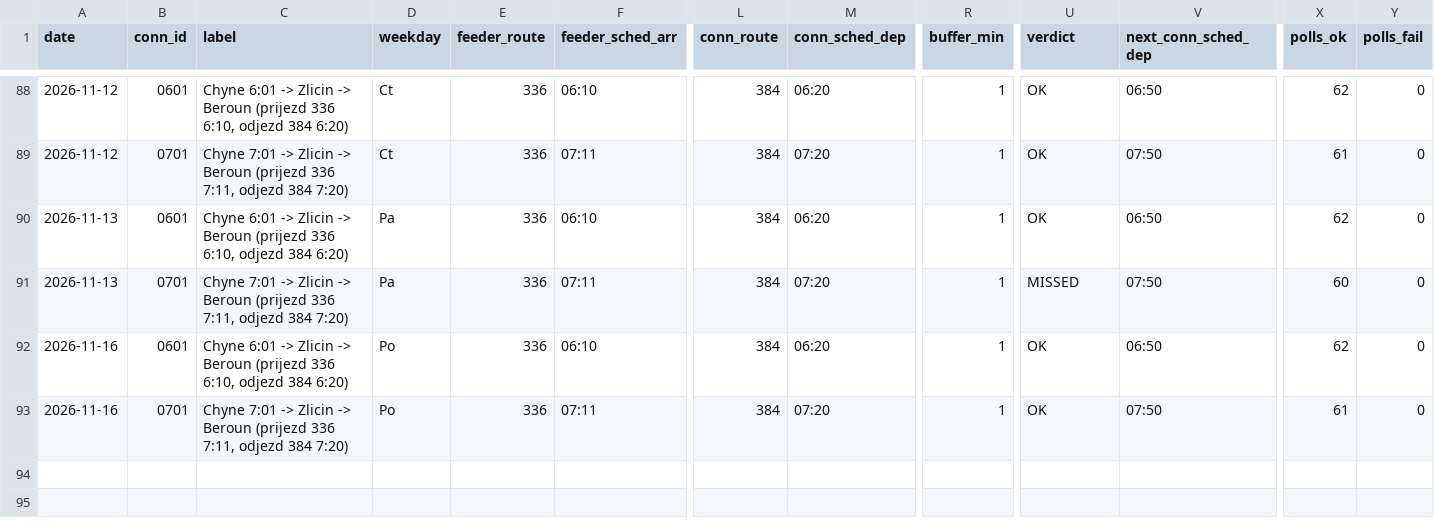
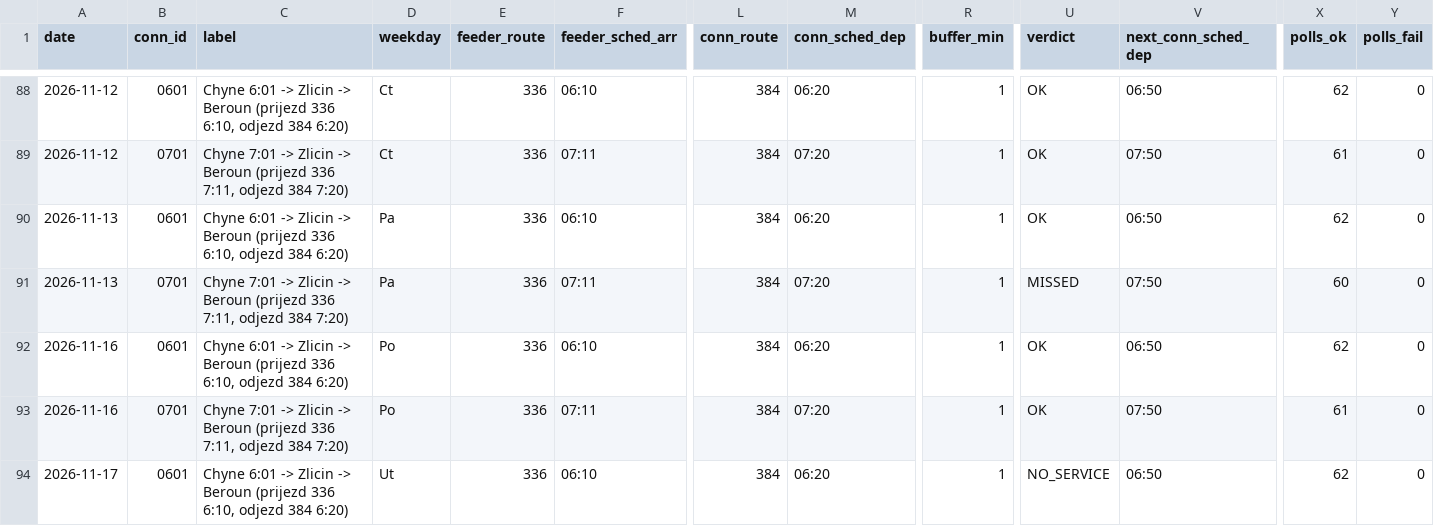
Before and after one commit to JindraKK/pid-transfer-monitor, a CSV file: data/results.csv, drawn as a sheet; only a part is shown, gaps mark what is left out; rows hold the shown columns only; the diff names each change by its address in the sheet, - before the commit and + after, or states it on an @@ line.

Commit message:
local snapshot 2026-11-17

```diff
--- a/data/results.csv
+++ b/data/results.csv
+row 94: 2026-11-17 | 0601 | Chyne 6:01 -> Zlicin -> Beroun (prijezd 336 6:10, odjezd 384 6:20) | Ut | 336 | 06:10 | 384 | 06:20 | 1 | NO_SERVICE | 06:50 | 62 | 0
```
